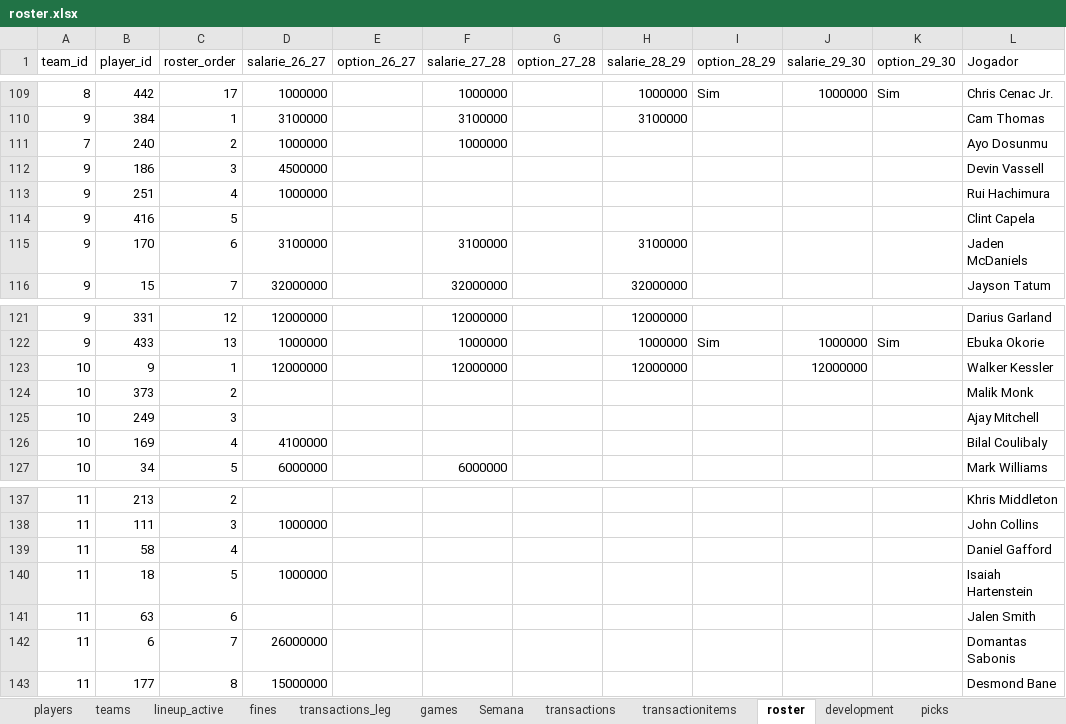
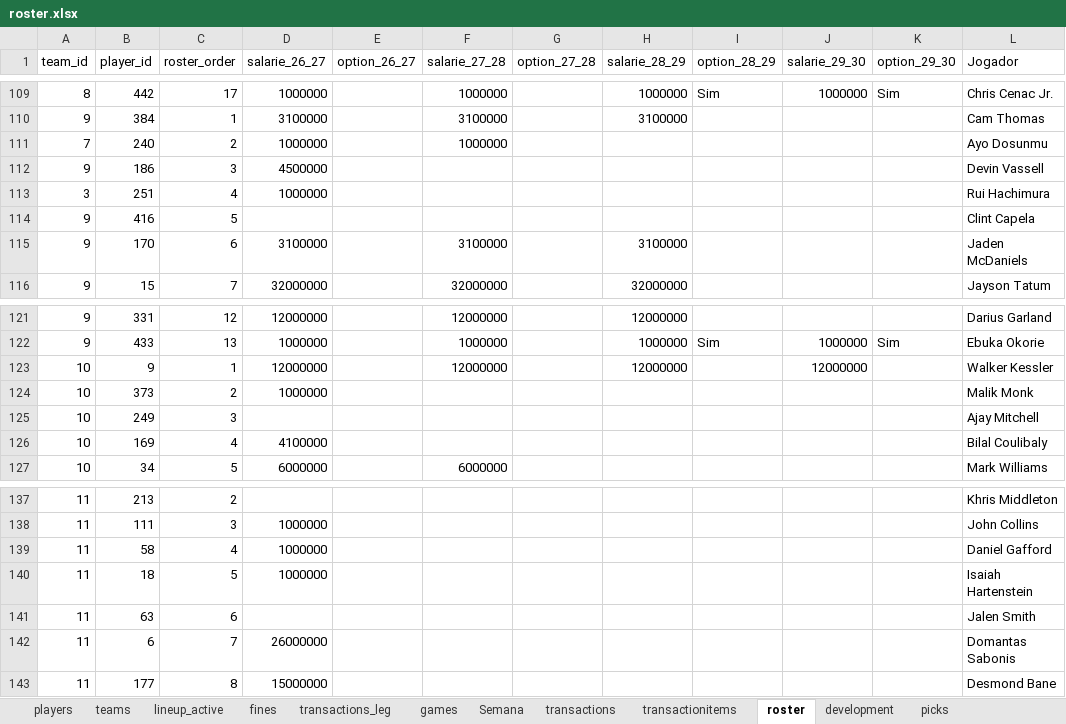
Before and after one commit to filipebrito23/Fantasy-unificado, an Excel workbook: roster.xlsx, sheet roster, drawn as a sheet; only a part is shown, gaps mark what is left out; values as stored, in another font and other column widths than the file's, no borders; the diff covers the shown part only; the diff names each change by its address in the sheet, - before the commit and + after, or states it on an @@ line.

Commit message:
roster update

```diff
--- a/roster.xlsx (sheet roster)
+++ b/roster.xlsx (sheet roster)
-A113 (team_id): 9
+A113 (team_id): 3
-D124 (salarie_26_27): (empty)
+D124 (salarie_26_27): 1000000
-D139 (salarie_26_27): (empty)
+D139 (salarie_26_27): 1000000
```
Also changed, not shown: 4 added rows and 28 edited cells elsewhere in this sheet, sheet players.
